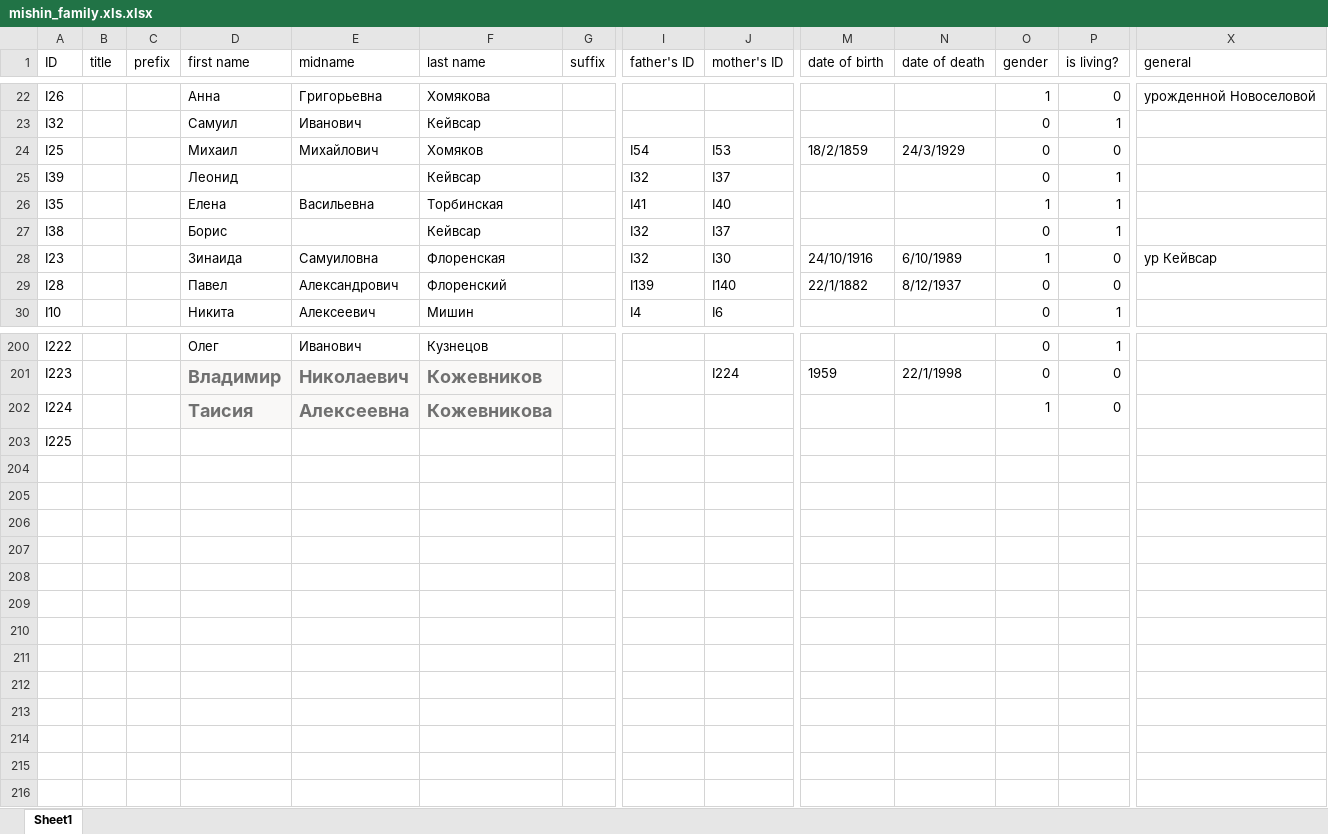
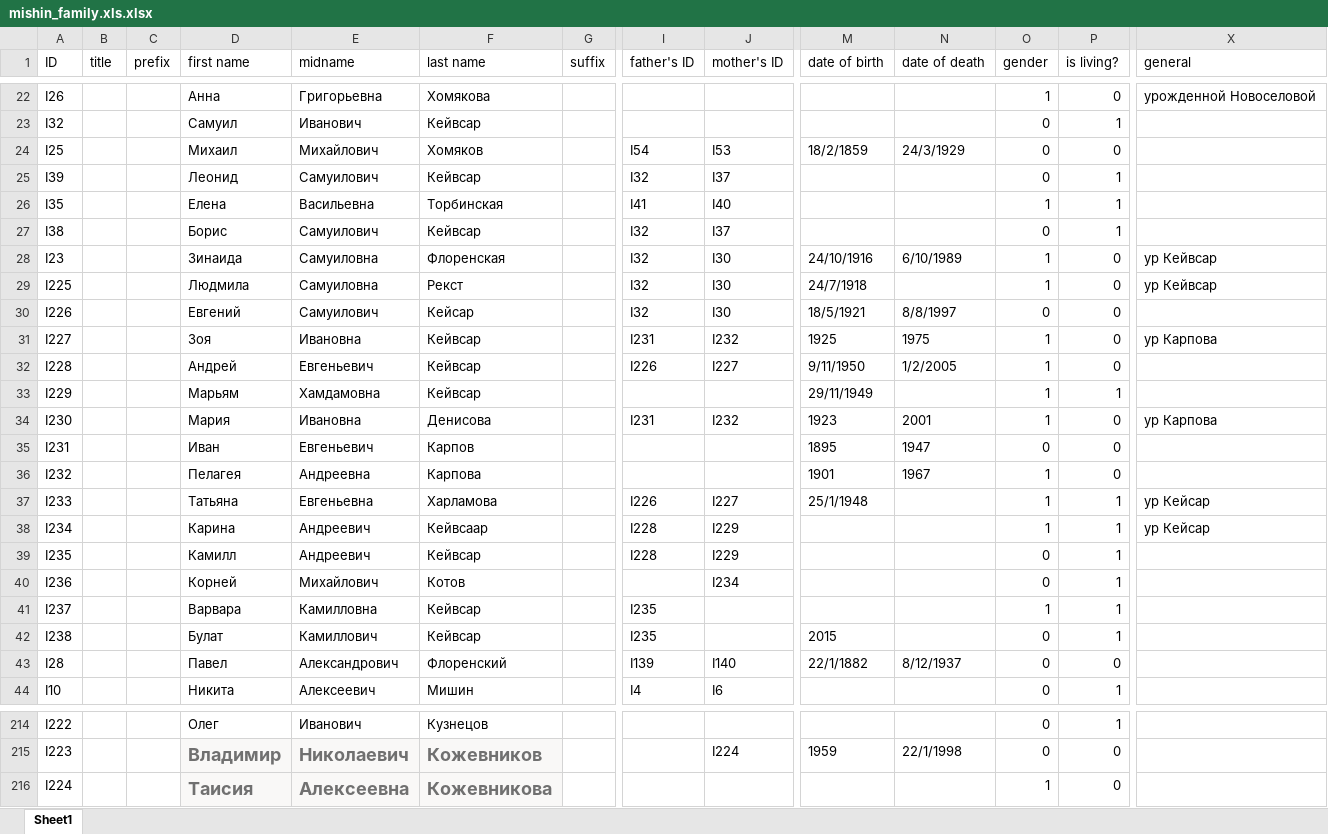
Before and after one commit to mishin/Ftree-heroku, an Excel workbook: mishin_family.xls.xlsx, sheet Sheet1, drawn as a sheet; only a part is shown, gaps mark what is left out; values as stored, in another font and other column widths than the file's, no borders; charts and pictures not drawn; removed rows and columns are numbered as before the commit, all else as after; rows hold the shown columns only; the diff names each change by its address in the sheet, - before the commit and + after, or states it on an @@ line.

Commit message:
Кейвсар

```diff
--- a/mishin_family.xls.xlsx (sheet Sheet1)
+++ b/mishin_family.xls.xlsx (sheet Sheet1)
-E25 (midname): (empty)
+E25 (midname): Самуилович
-E27 (midname): (empty)
+E27 (midname): Самуилович
+row 29: I225 |  |  | Людмила | Самуиловна | Рекст |  | I32 | I30 | 24/7/1918 |  | 1 | 0 | ур Кейвсар
+row 30: I226 |  |  | Евгений | Самуилович | Кейсар |  | I32 | I30 | 18/5/1921 | 8/8/1997 | 0 | 0
+row 31: I227 |  |  | Зоя | Ивановна | Кейвсар |  | I231 | I232 | 1925 | 1975 | 1 | 0 | ур Карпова
+row 32: I228 |  |  | Андрей | Евгеньевич | Кейвсар |  | I226 | I227 | 9/11/1950 | 1/2/2005 | 1 | 0
+row 33: I229 |  |  | Марьям | Хамдамовна | Кейвсар |  |  |  | 29/11/1949 |  | 1 | 1
+row 34: I230 |  |  | Мария | Ивановна | Денисова |  | I231 | I232 | 1923 | 2001 | 1 | 0 | ур Карпова
+row 35: I231 |  |  | Иван | Евгеньевич | Карпов |  |  |  | 1895 | 1947 | 0 | 0
+row 36: I232 |  |  | Пелагея | Андреевна | Карпова |  |  |  | 1901 | 1967 | 1 | 0
+row 37: I233 |  |  | Татьяна | Евгеньевна | Харламова |  | I226 | I227 | 25/1/1948 |  | 1 | 1 | ур Кейсар
+row 38: I234 |  |  | Карина | Андреевич | Кейвсаар |  | I228 | I229 |  |  | 1 | 1 | ур Кейсар
+row 39: I235 |  |  | Камилл | Андреевич | Кейвсар |  | I228 | I229 |  |  | 0 | 1
+row 40: I236 |  |  | Корней | Михайлович | Котов |  |  | I234 |  |  | 0 | 1
+row 41: I237 |  |  | Варвара | Камилловна | Кейвсар |  | I235 |  |  |  | 1 | 1
+row 42: I238 |  |  | Булат | Камиллович | Кейвсар |  | I235 |  | 2015 |  | 0 | 1
-row 203: I225
```
Also changed, not shown: 1 other file.
